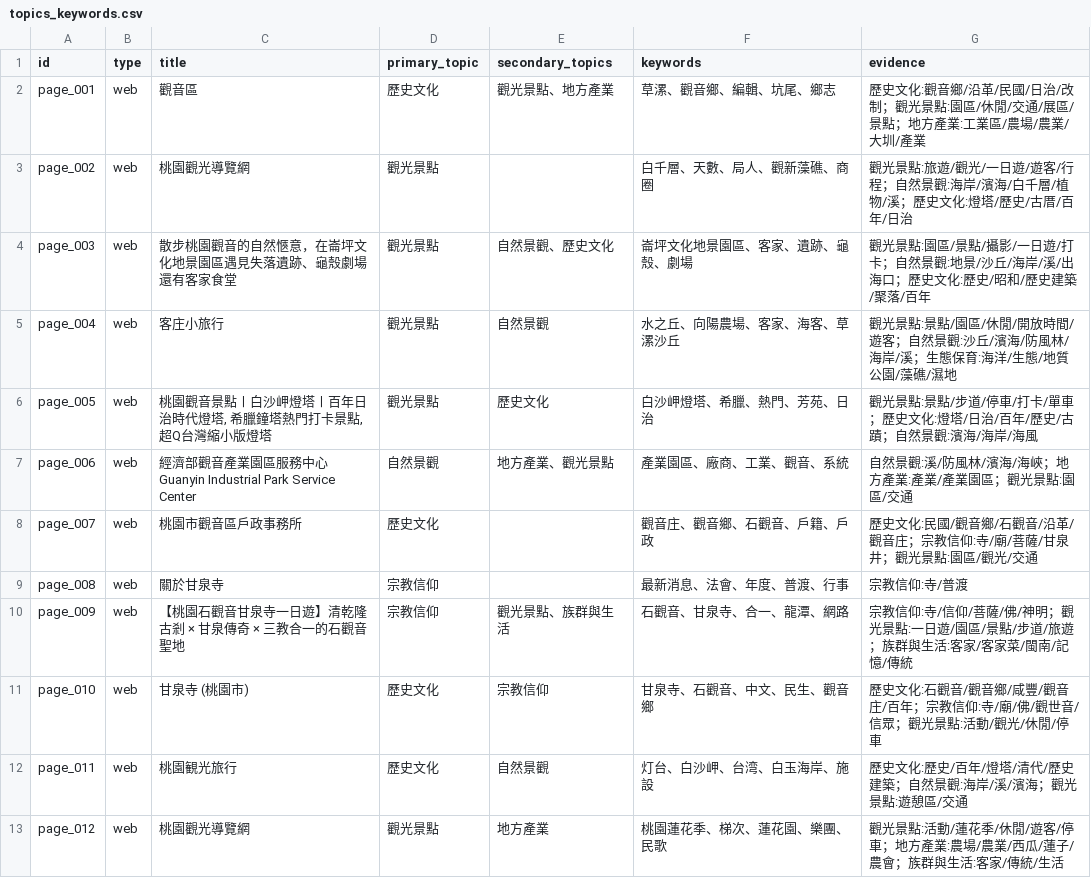
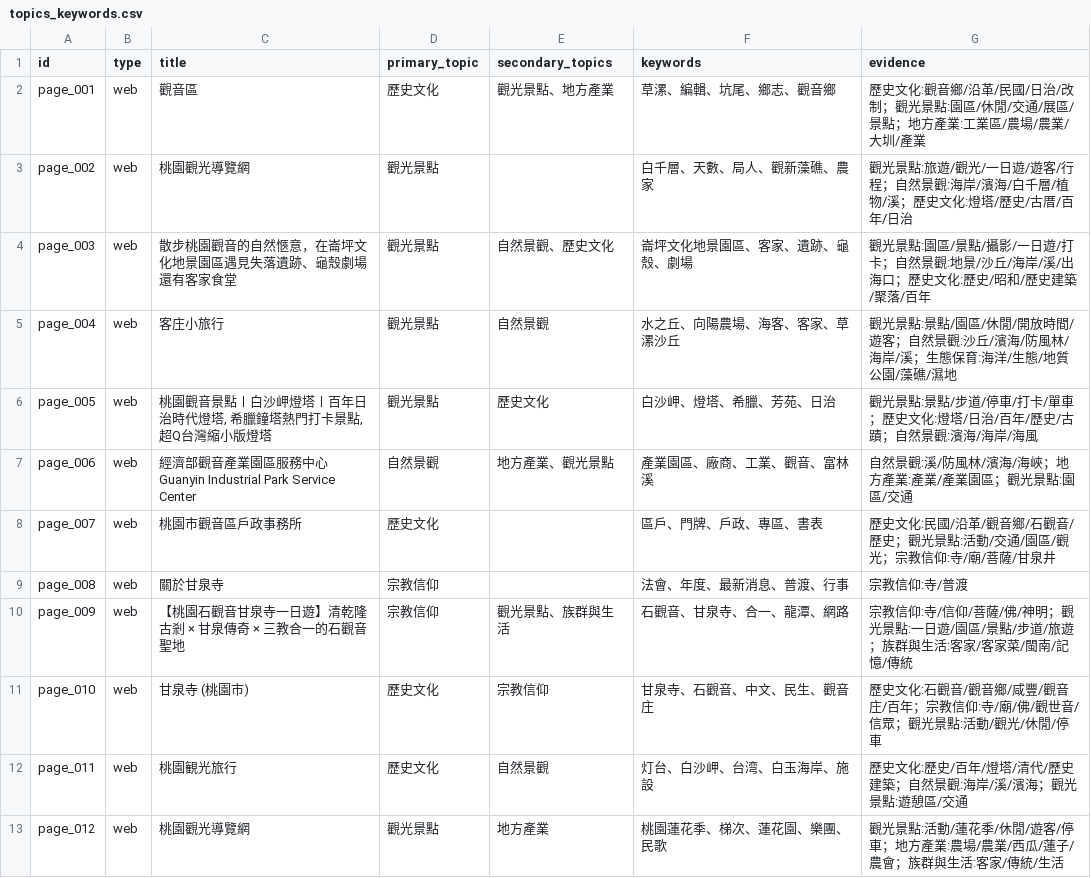
Before and after one commit to lin-jessic/guanyin-knowledge-base, a CSV file: output/analysis/topics_keywords.csv, drawn as a sheet; only a part is shown; the diff covers the shown part only.

```diff
--- a/output/analysis/topics_keywords.csv
+++ b/output/analysis/topics_keywords.csv
@@ -1,12 +1,12 @@
 id,type,title,primary_topic,secondary_topics,keywords,evidence
-page_001,web,觀音區,歷史文化,觀光景點、地方產業,草漯、觀音鄉、編輯、坑尾、鄉志,歷史文化:觀音鄉/沿革/民國/日治/改制；觀光景點:園區/休閒/交通/展區/景點；地方產業:工業區/農場/農業/大圳/產業
-page_002,web,桃園觀光導覽網,觀光景點,,白千層、天數、局人、觀新藻礁、商圈,觀光景點:旅遊/觀光/一日遊/遊客/行程；自然景觀:海岸/濱海/白千層/植物/溪；歷史文化:燈塔/歷史/古厝/百年/日治
+page_001,web,觀音區,歷史文化,觀光景點、地方產業,草漯、編輯、坑尾、鄉志、觀音鄉,歷史文化:觀音鄉/沿革/民國/日治/改制；觀光景點:園區/休閒/交通/展區/景點；地方產業:工業區/農場/農業/大圳/產業
+page_002,web,桃園觀光導覽網,觀光景點,,白千層、天數、局人、觀新藻礁、農家,觀光景點:旅遊/觀光/一日遊/遊客/行程；自然景觀:海岸/濱海/白千層/植物/溪；歷史文化:燈塔/歷史/古厝/百年/日治
 page_003,web,散步桃園觀音的自然愜意，在崙坪文化地景園區遇見失落遺跡、龜殼劇場還有客家食堂,觀光景點,自然景觀、歷史文化,崙坪文化地景園區、客家、遺跡、龜殼、劇場,觀光景點:園區/景點/攝影/一日遊/打卡；自然景觀:地景/沙丘/海岸/溪/出海口；歷史文化:歷史/昭和/歷史建築/聚落/百年
-page_004,web,客庄小旅行,觀光景點,自然景觀,水之丘、向陽農場、客家、海客、草漯沙丘,觀光景點:景點/園區/休閒/開放時間/遊客；自然景觀:沙丘/濱海/防風林/海岸/溪；生態保育:海洋/生態/地質公園/藻礁/濕地
-page_005,web,"桃園觀音景點〡白沙岬燈塔〡百年日治時代燈塔, 希臘鐘塔熱門打卡景點, 超Q台灣縮小版燈塔",觀光景點,歷史文化,白沙岬燈塔、希臘、熱門、芳苑、日治,觀光景點:景點/步道/停車/打卡/單車；歷史文化:燈塔/日治/百年/歷史/古蹟；自然景觀:濱海/海岸/海風
-page_006,web,經濟部觀音產業園區服務中心 Guanyin Industrial Park Service Center,自然景觀,地方產業、觀光景點,產業園區、廠商、工業、觀音、系統,自然景觀:溪/防風林/濱海/海峽；地方產業:產業/產業園區；觀光景點:園區/交通
-page_007,web,桃園市觀音區戶政事務所,歷史文化,,觀音庄、觀音鄉、石觀音、戶籍、戶政,歷史文化:民國/觀音鄉/石觀音/沿革/觀音庄；宗教信仰:寺/廟/菩薩/甘泉井；觀光景點:園區/觀光/交通
-page_008,web,關於甘泉寺,宗教信仰,,最新消息、法會、年度、普渡、行事,宗教信仰:寺/普渡
+page_004,web,客庄小旅行,觀光景點,自然景觀,水之丘、向陽農場、海客、客家、草漯沙丘,觀光景點:景點/園區/休閒/開放時間/遊客；自然景觀:沙丘/濱海/防風林/海岸/溪；生態保育:海洋/生態/地質公園/藻礁/濕地
+page_005,web,"桃園觀音景點〡白沙岬燈塔〡百年日治時代燈塔, 希臘鐘塔熱門打卡景點, 超Q台灣縮小版燈塔",觀光景點,歷史文化,白沙岬、燈塔、希臘、芳苑、日治,觀光景點:景點/步道/停車/打卡/單車；歷史文化:燈塔/日治/百年/歷史/古蹟；自然景觀:濱海/海岸/海風
+page_006,web,經濟部觀音產業園區服務中心 Guanyin Industrial Park Service Center,自然景觀,地方產業、觀光景點,產業園區、廠商、工業、觀音、富林溪,自然景觀:溪/防風林/濱海/海峽；地方產業:產業/產業園區；觀光景點:園區/交通
+page_007,web,桃園市觀音區戶政事務所,歷史文化,,區戶、門牌、戶政、專區、書表,歷史文化:民國/沿革/觀音鄉/石觀音/歷史；觀光景點:活動/交通/園區/觀光；宗教信仰:寺/廟/菩薩/甘泉井
+page_008,web,關於甘泉寺,宗教信仰,,法會、年度、最新消息、普渡、行事,宗教信仰:寺/普渡
 page_009,web,【桃園石觀音甘泉寺一日遊】清乾隆古剎 × 甘泉傳奇 × 三教合一的石觀音聖地,宗教信仰,觀光景點、族群與生活,石觀音、甘泉寺、合一、龍潭、網路,宗教信仰:寺/信仰/菩薩/佛/神明；觀光景點:一日遊/園區/景點/步道/旅遊；族群與生活:客家/客家菜/閩南/記憶/傳統
-page_010,web,甘泉寺 (桃園市),歷史文化,宗教信仰,甘泉寺、石觀音、中文、民生、觀音鄉,歷史文化:石觀音/觀音鄉/咸豐/觀音庄/百年；宗教信仰:寺/廟/佛/觀世音/信眾；觀光景點:活動/觀光/休閒/停車
+page_010,web,甘泉寺 (桃園市),歷史文化,宗教信仰,甘泉寺、石觀音、中文、民生、觀音庄,歷史文化:石觀音/觀音鄉/咸豐/觀音庄/百年；宗教信仰:寺/廟/佛/觀世音/信眾；觀光景點:活動/觀光/休閒/停車
 page_011,web,桃園観光旅行,歷史文化,自然景觀,灯台、白沙岬、台湾、白玉海岸、施設,歷史文化:歷史/百年/燈塔/清代/歷史建築；自然景觀:海岸/溪/濱海；觀光景點:遊憩區/交通
```
Also changed, not shown: 37 edited cells elsewhere in this file, output/processing_report.csv, 21 other files.
